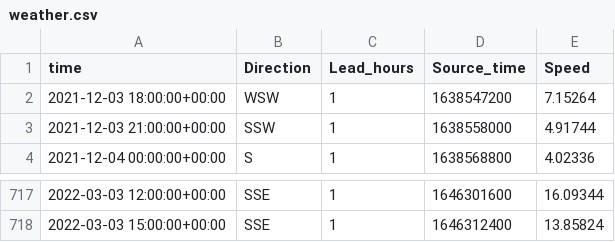
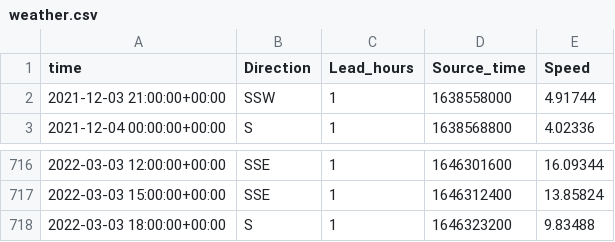
Before and after one commit to LudekCizinsky/time-series-prediction, a CSV file: src/data/old/weather.csv, drawn as a sheet; only a part is shown, gaps mark what is left out.

Commit message:
Added latest fetched data

```diff
--- a/src/data/old/weather.csv
+++ b/src/data/old/weather.csv
@@ -1,3 +1,2 @@
 time,Direction,Lead_hours,Source_time,Speed
-2021-12-03 18:00:00+00:00,WSW,1,1638547200,7.15264
 2021-12-03 21:00:00+00:00,SSW,1,1638558000,4.91744
@@ -718 +717,2 @@ time,Direction,Lead_hours,Source_time,Speed
 2022-03-03 15:00:00+00:00,SSE,1,1646312400,13.85824
+2022-03-03 18:00:00+00:00,S,1,1646323200,9.83488
```
Also changed, not shown: src/data/future/weather.csv.
